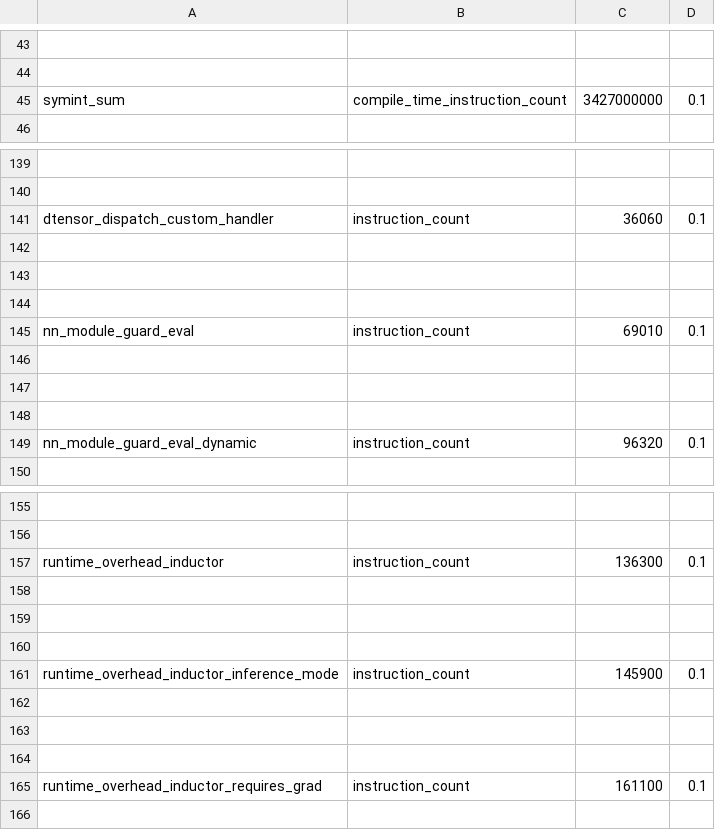
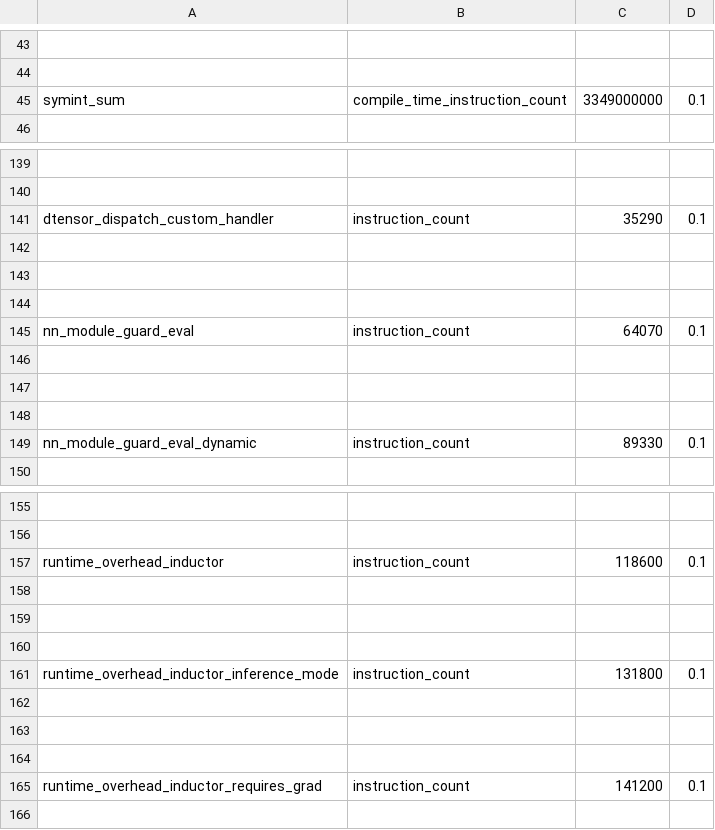
Before and after one commit to andriidrok1/pytorch, a CSV file: benchmarks/dynamo/pr_time_benchmarks/expected_results.csv, drawn as a sheet; only a part is shown, gaps mark what is left out; the diff covers the shown part only; the diff names each change by its address in the sheet, - before the commit and + after, or states it on an @@ line.

```diff
--- a/benchmarks/dynamo/pr_time_benchmarks/expected_results.csv
+++ b/benchmarks/dynamo/pr_time_benchmarks/expected_results.csv
-C45: 3427000000
+C45: 3349000000
-C141: 36060
+C141: 35290
-C145: 69010
+C145: 64070
-C149: 96320
+C149: 89330
-C157: 136300
+C157: 118600
-C161: 145900
+C161: 131800
-C165: 161100
+C165: 141200
```
Also changed, not shown: 4 edited cells elsewhere in this file, 17 other files.
